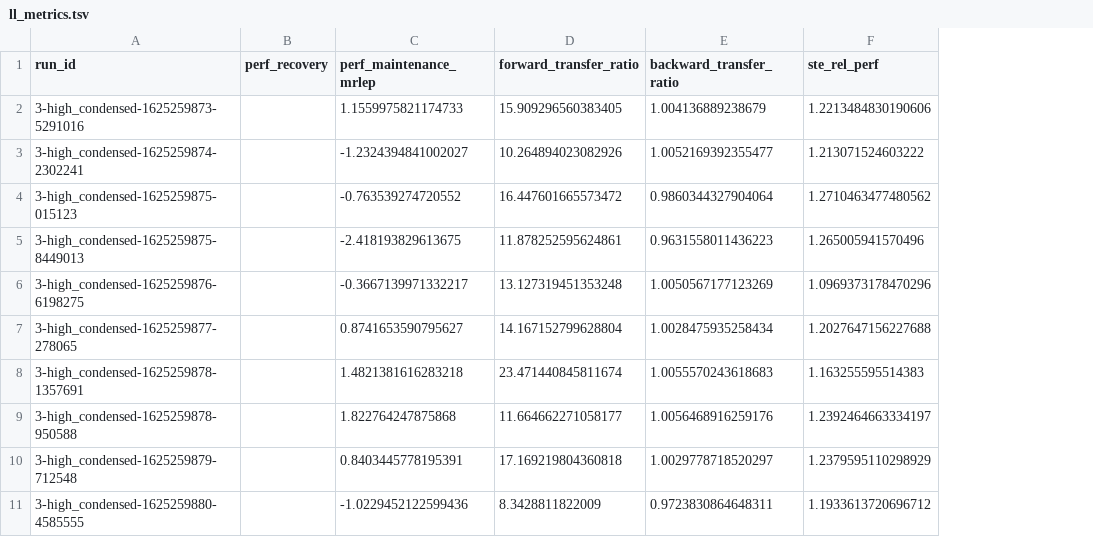
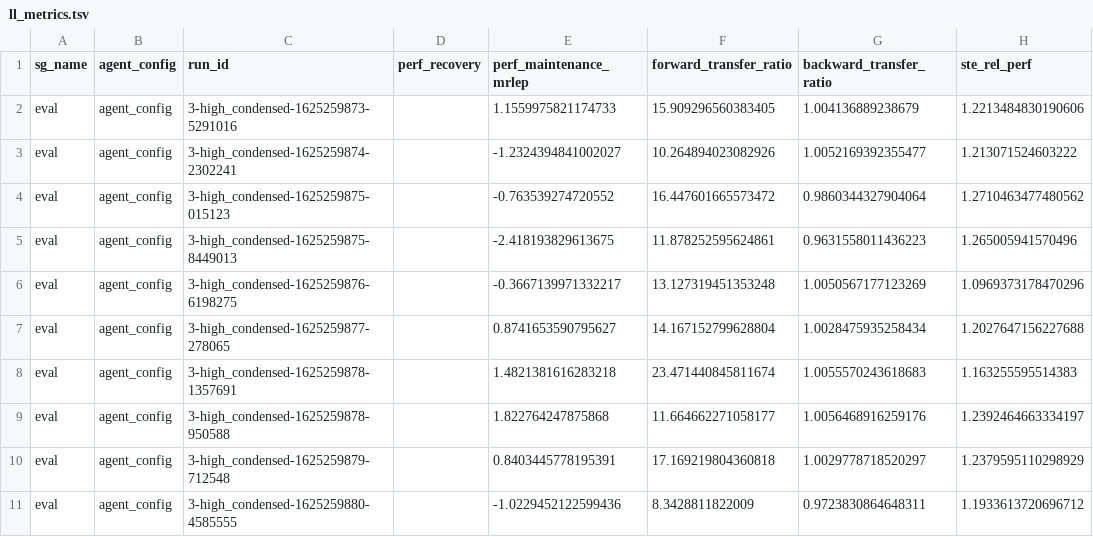
Before and after one commit to lifelong-learning-systems/l2metrics, a TSV file: evaluation/example_results/ll_metrics.tsv, drawn as a sheet; only a part is shown; the diff names each change by its address in the sheet, - before the commit and + after, or states it on an @@ line.

Commit message:
Update example results

```diff
--- a/evaluation/example_results/ll_metrics.tsv
+++ b/evaluation/example_results/ll_metrics.tsv
+column A (sg_name), rows 2-11: all eval
+column B (agent_config), rows 2-11: all agent_config
```
Also changed, not shown: 5 other files.
